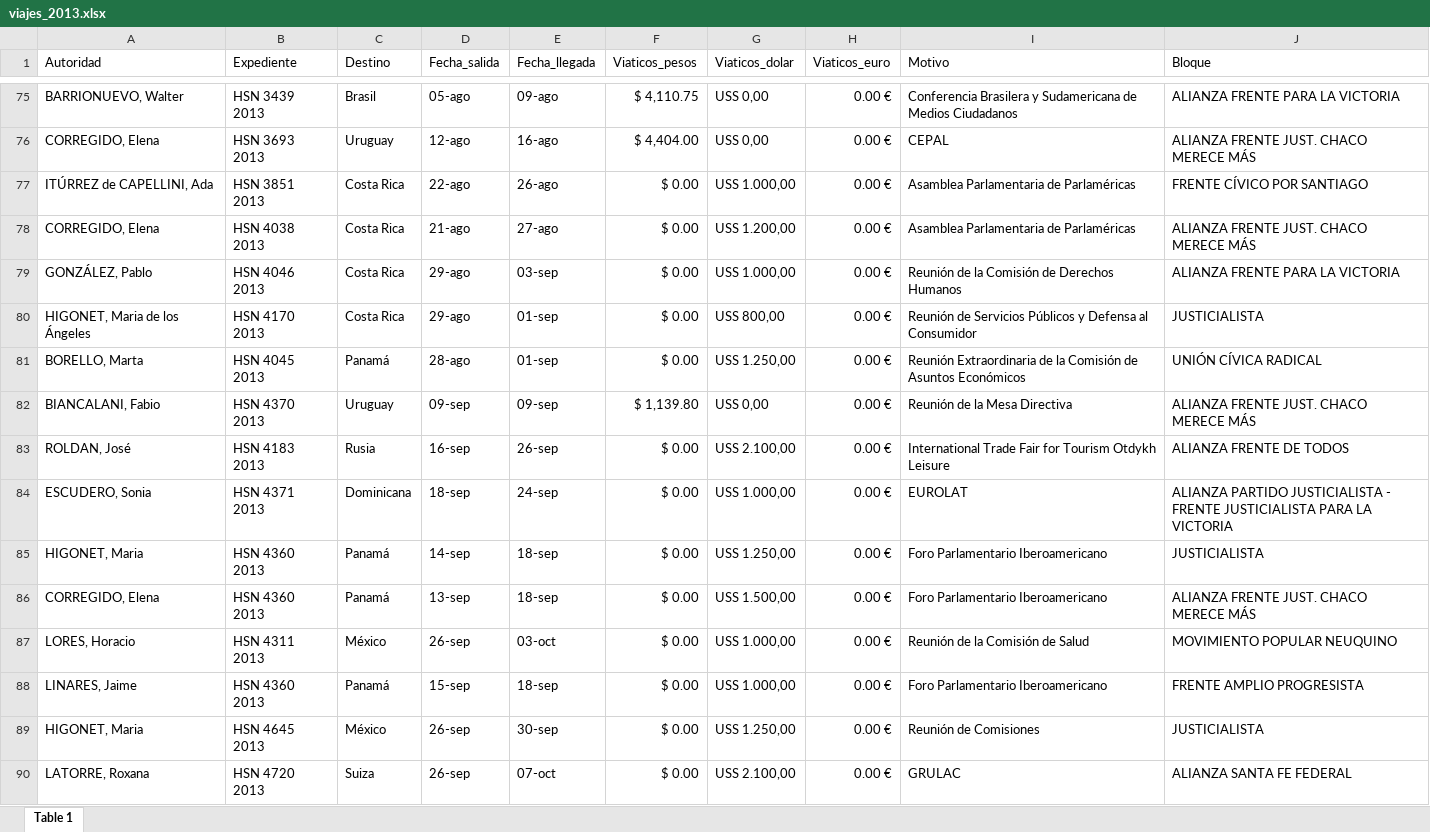
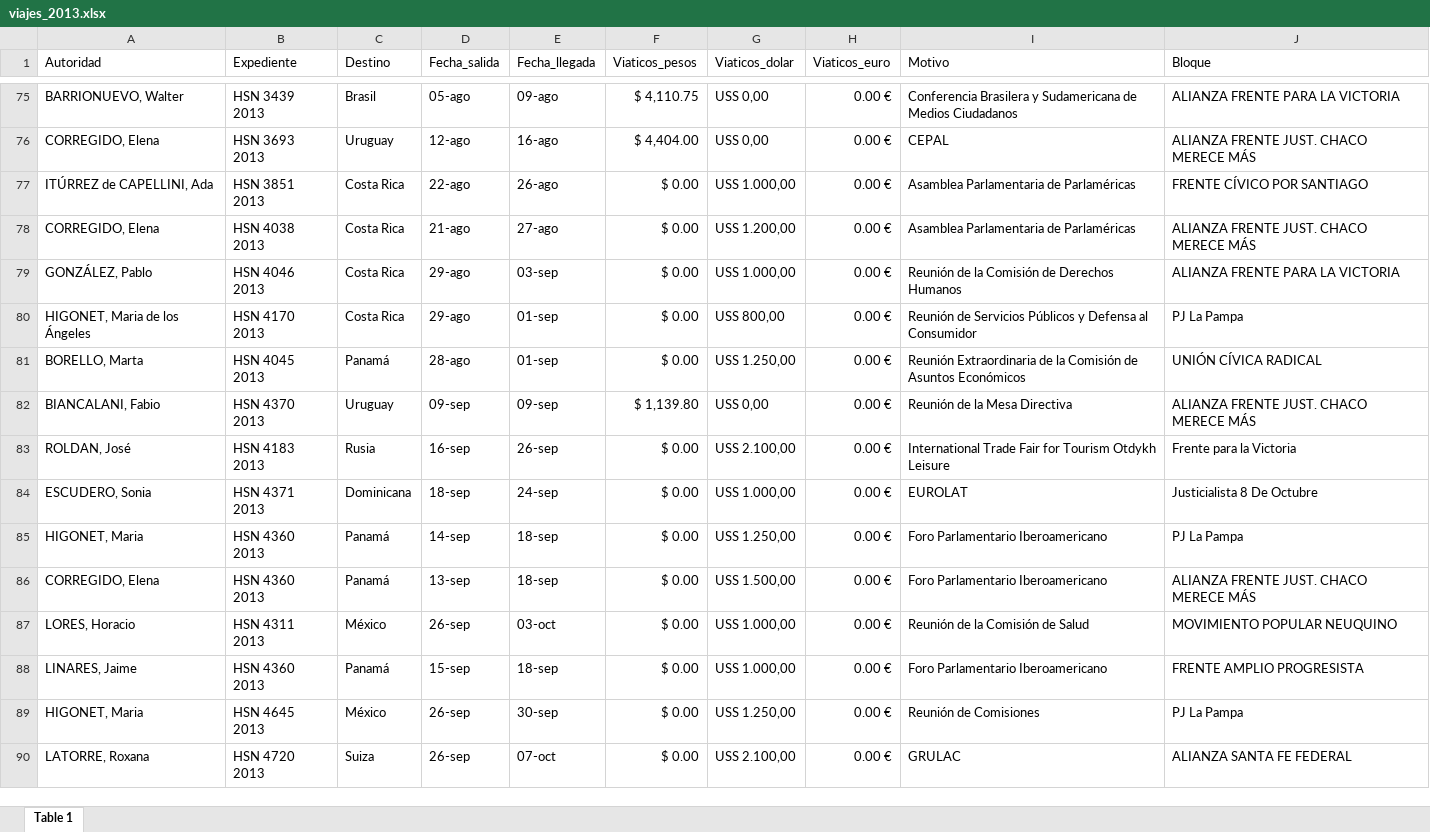
Before and after one commit to OpenDataR4/datos, an Excel workbook: senado_viajes/originales/viajes_2013.xlsx, sheet Table 1, drawn as a sheet; only a part is shown, gaps mark what is left out; values as stored, in another font and other column widths than the file's, no cell formats; the diff covers the shown part only; the diff names each change by its address in the sheet, - before the commit and + after, or states it on an @@ line.

```diff
--- a/senado_viajes/originales/viajes_2013.xlsx (sheet Table 1)
+++ b/senado_viajes/originales/viajes_2013.xlsx (sheet Table 1)
-J80 (Bloque): JUSTICIALISTA
+J80 (Bloque): PJ La Pampa
-J83 (Bloque): ALIANZA FRENTE DE TODOS
+J83 (Bloque): Frente para la Victoria
-J84 (Bloque): ALIANZA PARTIDO JUSTICIALISTA - FRENTE JUSTICIALISTA PARA LA VICTORIA
+J84 (Bloque): Justicialista 8 De Octubre
-J85 (Bloque): JUSTICIALISTA
+J85 (Bloque): PJ La Pampa
-J89 (Bloque): JUSTICIALISTA
+J89 (Bloque): PJ La Pampa
```
Also changed, not shown: 16 edited cells elsewhere in this sheet, cell formats, senado_viajes/originales/viajes_2012.xlsx, senado_viajes/originales/viajes_2014.xlsx, 1 other file.
